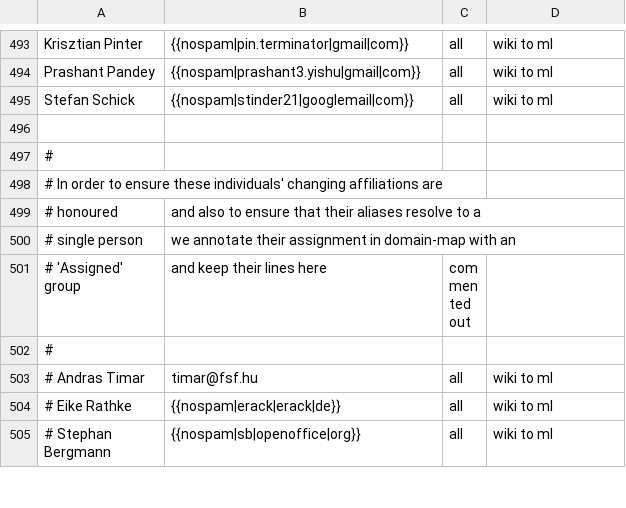
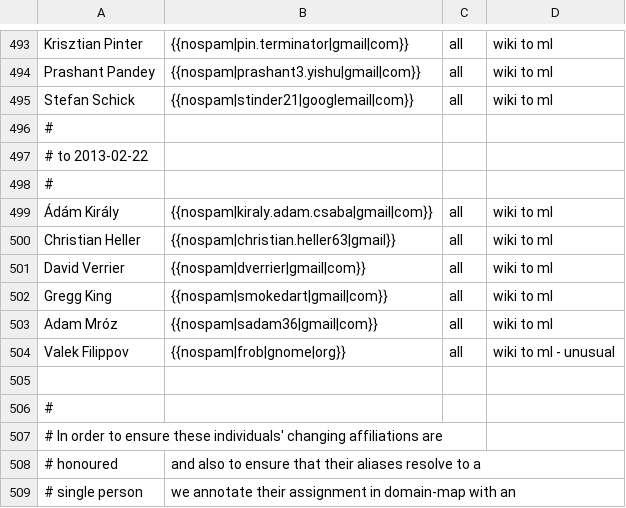
Before and after one commit to freedesktop/libreoffice-gitdm-config, a CSV file: wiki-license.csv, drawn as a sheet; only a part is shown, gaps mark what is left out; the shorter side is filled out with more unchanged rows; the diff names each change by its address in the sheet, - before the commit and + after, or states it on an @@ line.

Commit message:
latest bits from the wiki.

```diff
--- a/wiki-license.csv
+++ b/wiki-license.csv
+row 496: #
+row 497: # to 2013-02-22
+row 498: #
+row 499: Ádám Király | {{nospam|kiraly.adam.csaba|gmail|com}} | all | wiki to ml
+row 500: Christian Heller | {{nospam|christian.heller63|gmail}} | all | wiki to ml
+row 501: David Verrier | {{nospam|dverrier|gmail|com}} | all | wiki to ml
+row 502: Gregg King | {{nospam|smokedart|gmail|com}} | all | wiki to ml
+row 503: Adam Mróz | {{nospam|sadam36|gmail|com}} | all | wiki to ml
+row 504: Valek Filippov | {{nospam|frob|gnome|org}} | all | wiki to ml - unusual
```
